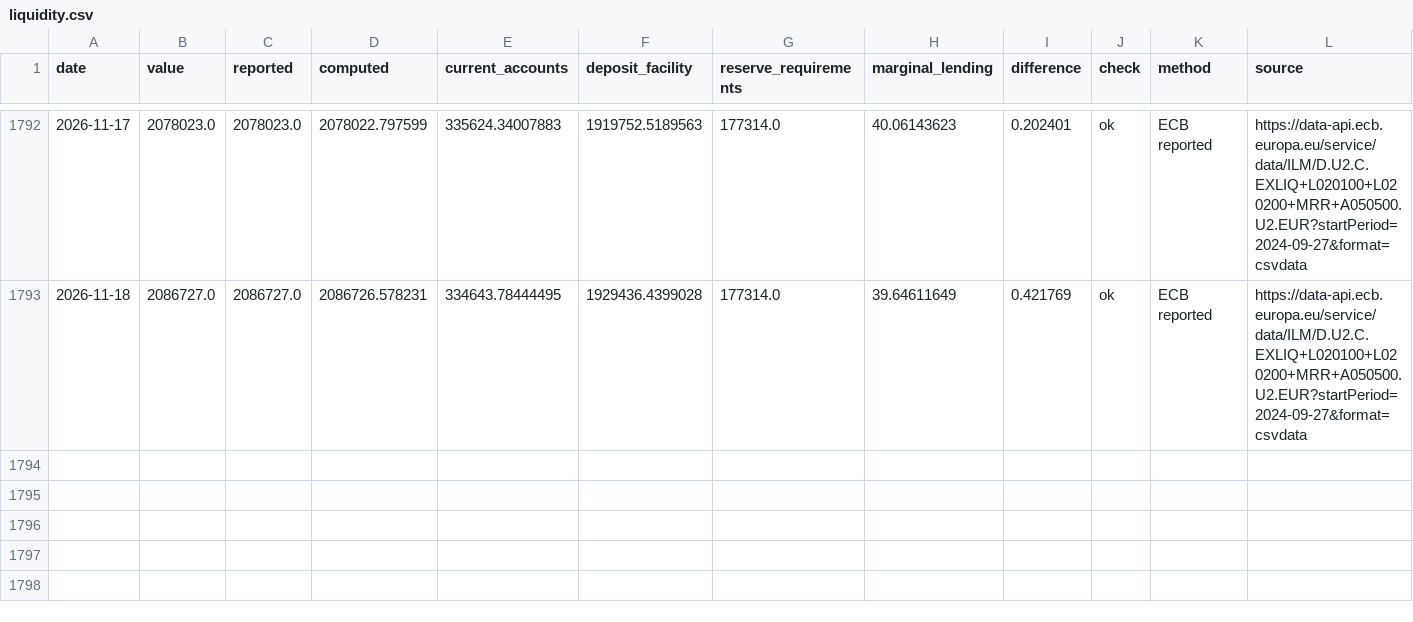
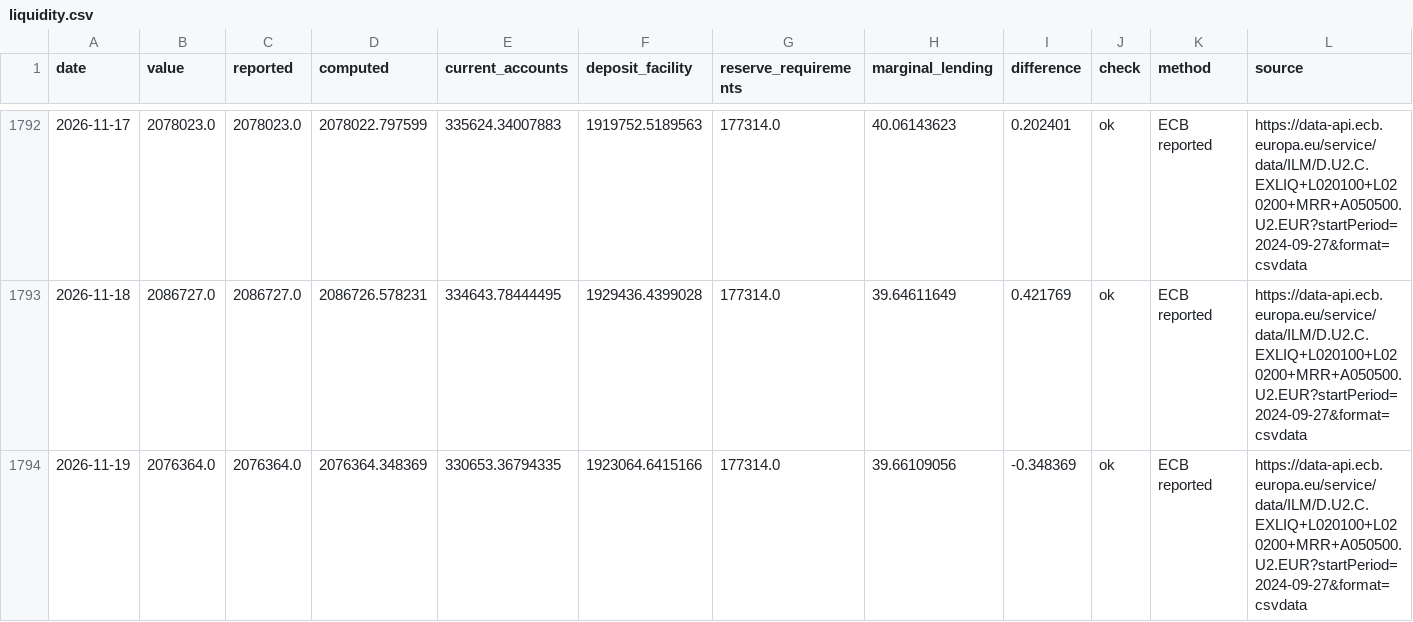
Before and after one commit to codenuker/ESTR-3mo, a CSV file: ecb-liquidity/data/liquidity.csv, drawn as a sheet; only a part is shown, gaps mark what is left out; the diff names each change by its address in the sheet, - before the commit and + after, or states it on an @@ line.

```diff
--- a/ecb-liquidity/data/liquidity.csv
+++ b/ecb-liquidity/data/liquidity.csv
+row 1794: 2026-11-19 | 2076364.0 | 2076364.0 | 2076364.348369 | 330653.36794335 | 1923064.6415166 | 177314.0 | 39.66109056 | -0.348369 | ok | ECB reported | https://data-api.ecb.europa.eu/service/data/ILM/D.U2.C.EXLIQ+L020100+L020200+MRR+A050500.U2.EUR?startPeriod=2024-09-27&format=csvdata
```
Also changed, not shown: 3 other files.
